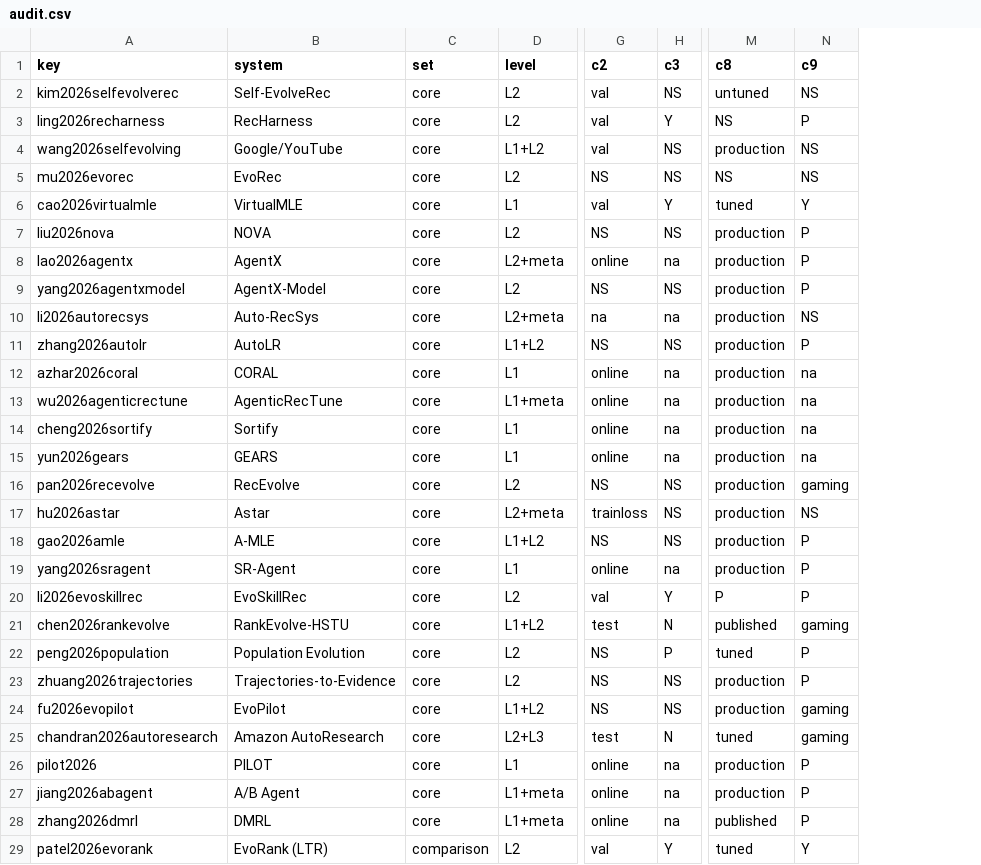
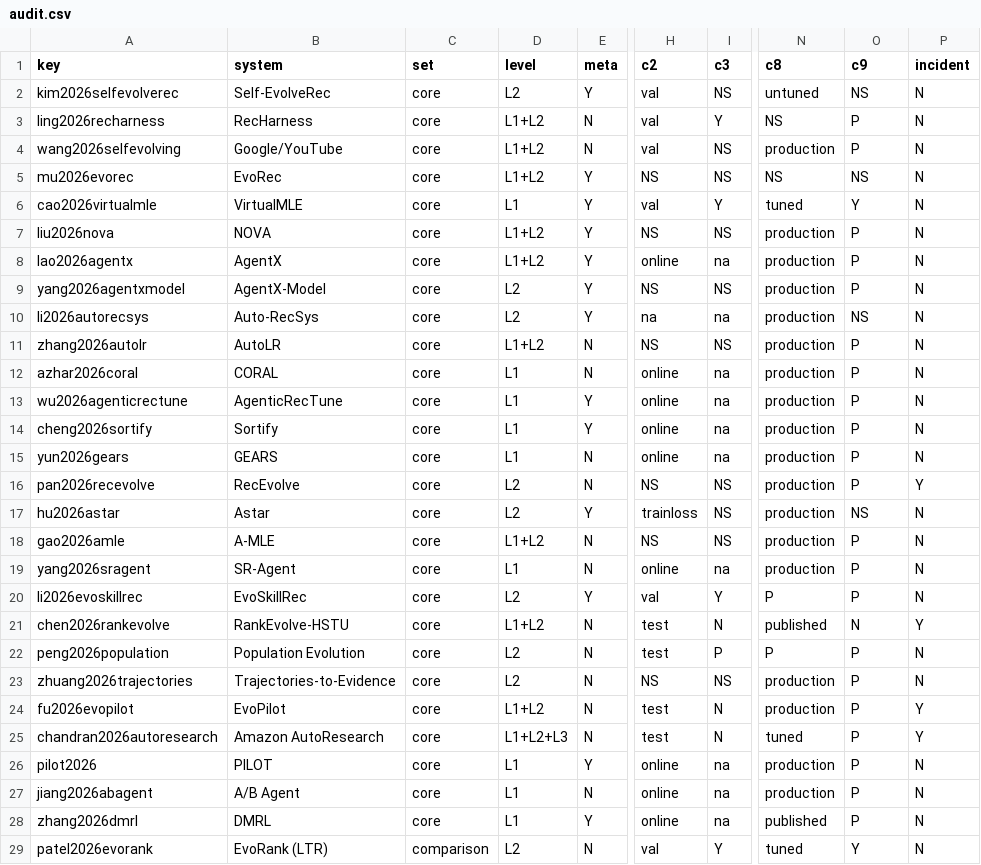
Before and after one commit to shangliy/recforge, a CSV file: papers/self-evolving-recsys-survey/audit/audit.csv, drawn as a sheet; only a part is shown, gaps mark what is left out; addresses are those after the commit; the diff covers the shown part only; the diff names each change by its address in the sheet, - before the commit and + after, or states it on an @@ line.

```diff
--- a/papers/self-evolving-recsys-survey/audit/audit.csv
+++ b/papers/self-evolving-recsys-survey/audit/audit.csv
+column E (meta), rows 2-29: Y | N | N | Y | Y | Y | Y | Y | Y | N | N | Y | Y | N | N | Y | N | N | Y | N | N | N | N | N | Y | N | Y | N
+column P (incident), rows 2-29: N | N | N | N | N | N | N | N | N | N | N | N | N | N | Y | N | N | N | N | Y | N | N | Y | Y | N | N | N | N
-D3 (level): L2
+D3 (level): L1+L2
-O4 (c9): NS
+O4 (c9): P
-D5 (level): L2
+D5 (level): L1+L2
-D7 (level): L2
+D7 (level): L1+L2
-D8 (level): L2+meta
+D8 (level): L1+L2
-D10 (level): L2+meta
+D10 (level): L2
-O12:O15 (c9): na
+O12:O15 (c9): P
-D13 (level): L1+meta
+D13 (level): L1
-O16 (c9): gaming
+O16 (c9): P
-D17 (level): L2+meta
+D17 (level): L2
-O21 (c9): gaming
+O21 (c9): N
-H22 (c2): NS
+H22 (c2): test
-N22 (c8): tuned
+N22 (c8): P
-H24 (c2): NS
+H24 (c2): test
-I24 (c3): NS
+I24 (c3): N
-O24:O25 (c9): gaming
+O24:O25 (c9): P
-D25 (level): L2+L3
+D25 (level): L1+L2+L3
-D27:D28 (level): L1+meta
+D27:D28 (level): L1
```
Also changed, not shown: 1 edited cell elsewhere in this file, papers/self-evolving-recsys-survey/published.tsv, 22 other files.
